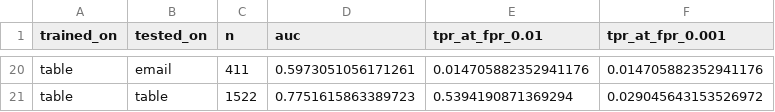
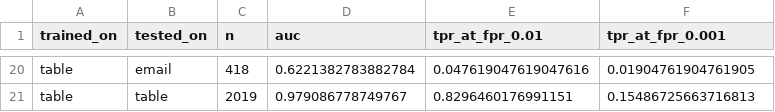
Before and after one commit to sciro24/RAG-Injection-Shield, a CSV file: reports/results/transfer_matrix.csv, drawn as a sheet; only a part is shown, gaps mark what is left out; the diff covers the shown part only; the diff names each change by its address in the sheet, - before the commit and + after, or states it on an @@ line.

```diff
--- a/reports/results/transfer_matrix.csv
+++ b/reports/results/transfer_matrix.csv
-C20 (n): 411
+C20 (n): 418
-D20 (auc): 0.5973051056171261
+D20 (auc): 0.6221382783882784
-E20 (tpr_at_fpr_0.01): 0.014705882352941176
+E20 (tpr_at_fpr_0.01): 0.047619047619047616
-F20 (tpr_at_fpr_0.001): 0.014705882352941176
+F20 (tpr_at_fpr_0.001): 0.01904761904761905
-C21 (n): 1522
+C21 (n): 2019
-D21 (auc): 0.7751615863389723
+D21 (auc): 0.979086778749767
-E21 (tpr_at_fpr_0.01): 0.5394190871369294
+E21 (tpr_at_fpr_0.01): 0.8296460176991151
-F21 (tpr_at_fpr_0.001): 0.029045643153526972
+F21 (tpr_at_fpr_0.001): 0.15486725663716813
```
Also changed, not shown: 4 added rows, 4 removed rows and 55 edited cells elsewhere in this file, reports/results/asr.csv, reports/results/asr_by_position.csv, 24 other files.
